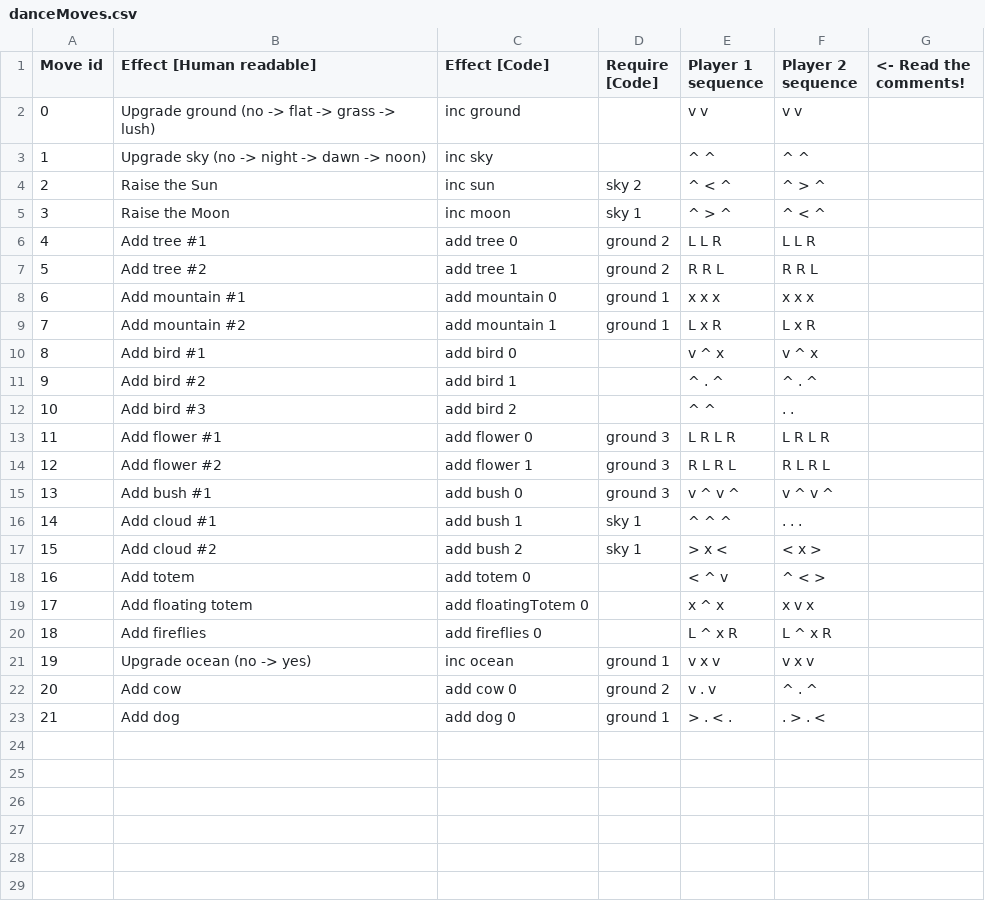
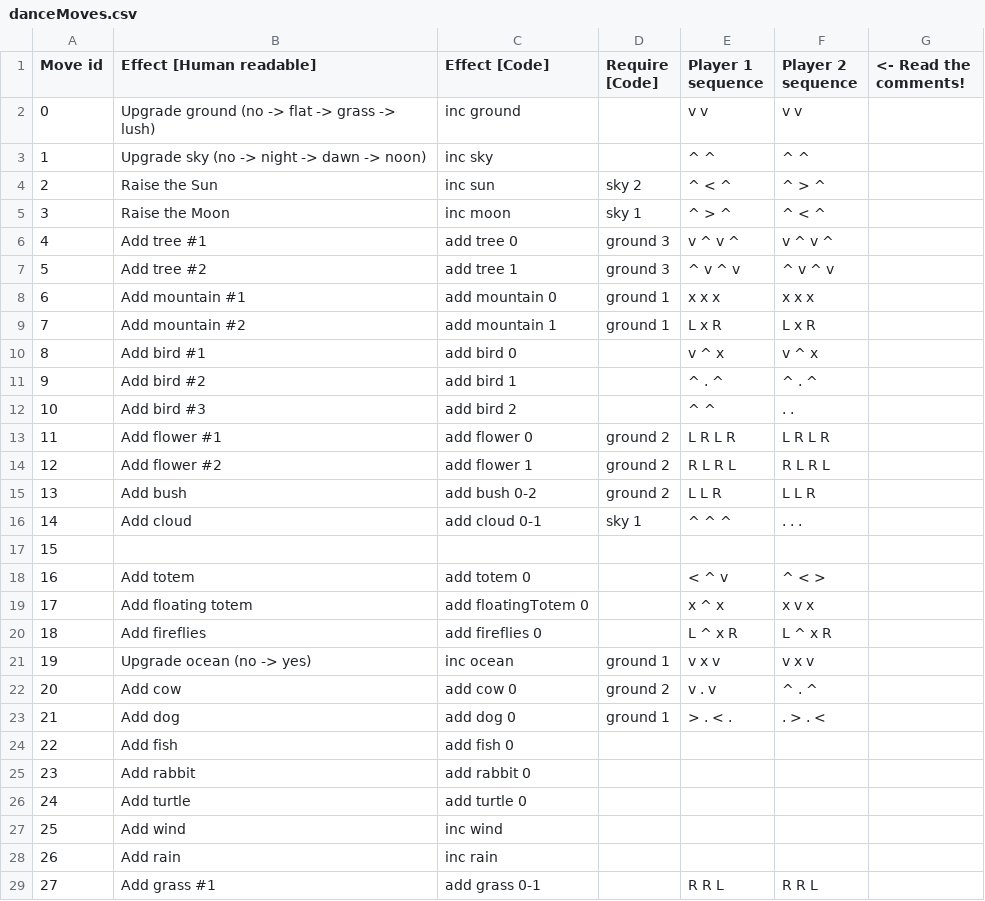
Before and after one commit to amzeratul/ggj16, a CSV file: Assets/Data/danceMoves.csv, drawn as a sheet.

```diff
--- a/Assets/Data/danceMoves.csv
+++ b/Assets/Data/danceMoves.csv
@@ -5,4 +5,4 @@ Move id,Effect [Human readable],Effect [Code],Require [Code],Player 1 sequence,P
 3,Raise the Moon,inc moon,sky 1,^ > ^,^ < ^,
-4,Add tree #1,add tree 0,ground 2,L L R,L L R,
-5,Add tree #2,add tree 1,ground 2,R R L,R R L,
+4,Add tree #1,add tree 0,ground 3,v ^ v ^,v ^ v ^,
+5,Add tree #2,add tree 1,ground 3,^ v ^ v,^ v ^ v,
 6,Add mountain #1,add mountain 0,ground 1,x x x,x x x,
@@ -12,7 +12,7 @@ Move id,Effect [Human readable],Effect [Code],Require [Code],Player 1 sequence,P
 10,Add bird #3,add bird 2,,^ ^,. .,
-11,Add flower #1,add flower 0,ground 3,L R L R,L R L R,
-12,Add flower #2,add flower 1,ground 3,R L R L,R L R L,
-13,Add bush #1,add bush 0,ground 3,v ^ v ^,v ^ v ^,
-14,Add cloud #1,add bush 1,sky 1,^ ^ ^,. . .,
-15,Add cloud #2,add bush 2,sky 1,> x <,< x >,
+11,Add flower #1,add flower 0,ground 2,L R L R,L R L R,
+12,Add flower #2,add flower 1,ground 2,R L R L,R L R L,
+13,Add bush,add bush 0-2,ground 2,L L R,L L R,
+14,Add cloud,add cloud 0-1,sky 1,^ ^ ^,. . .,
+15,,,,,,
 16,Add totem,add totem 0,,< ^ v,^ < >,
@@ -23 +23,7 @@ Move id,Effect [Human readable],Effect [Code],Require [Code],Player 1 sequence,P
 21,Add dog,add dog 0,ground 1,> . < .,. > . <,
+22,Add fish,add fish 0,,,,
+23,Add rabbit,add rabbit 0,,,,
+24,Add turtle,add turtle 0,,,,
+25,Add wind,inc wind,,,,
+26,Add rain,inc rain,,,,
+27,Add grass #1,add grass 0-1,,R R L,R R L,
```
Also changed, not shown: 32 other files.
